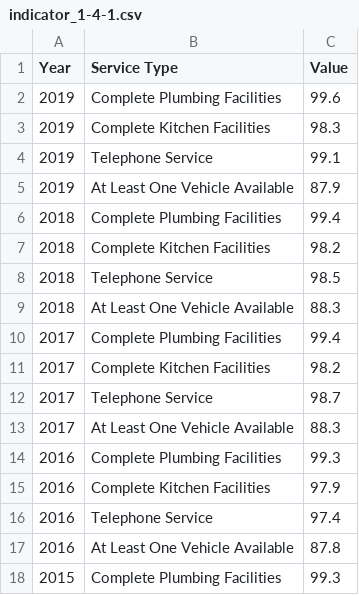
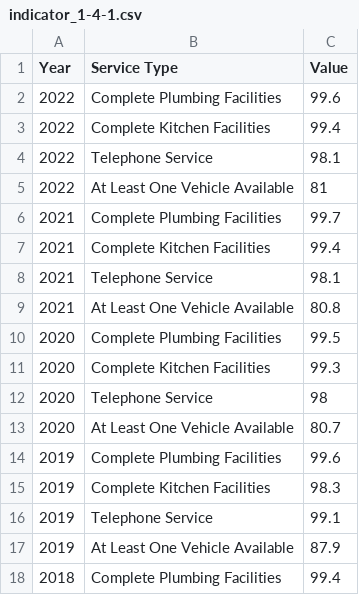
Before and after one commit to CityOfLosAngeles/open-sdg-data-starter, a CSV file: data/indicator_1-4-1.csv, drawn as a sheet; only a part is shown; the shorter side is filled out with more unchanged rows; the diff names each change by its address in the sheet, - before the commit and + after, or states it on an @@ line.

Commit message:
updated_indicator_1.4.1

```diff
--- a/data/indicator_1-4-1.csv
+++ b/data/indicator_1-4-1.csv
+row 2: 2022 | Complete Plumbing Facilities | 99.6
+row 3: 2022 | Complete Kitchen Facilities | 99.4
+row 4: 2022 | Telephone Service | 98.1
+row 5: 2022 | At Least One Vehicle Available | 81
+row 6: 2021 | Complete Plumbing Facilities | 99.7
+row 7: 2021 | Complete Kitchen Facilities | 99.4
+row 8: 2021 | Telephone Service | 98.1
+row 9: 2021 | At Least One Vehicle Available | 80.8
+row 10: 2020 | Complete Plumbing Facilities | 99.5
+row 11: 2020 | Complete Kitchen Facilities | 99.3
+row 12: 2020 | Telephone Service | 98
+row 13: 2020 | At Least One Vehicle Available | 80.7
```
